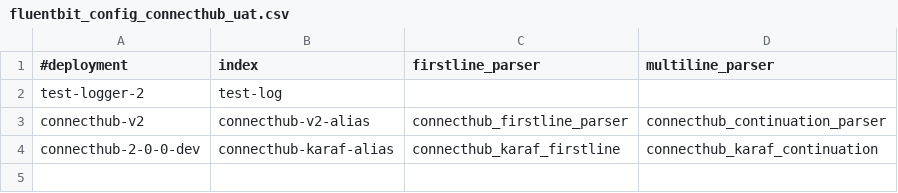
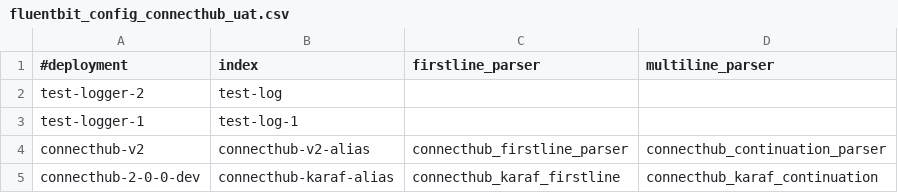
Before and after one commit to souravgharge-ftpl/fluent-bit-config, a CSV file: connecthub/fluentbit_config_connecthub_uat.csv, drawn as a sheet; the diff names each change by its address in the sheet, - before the commit and + after, or states it on an @@ line.

Commit message:
Update fluentbit_config_connecthub_uat.csv

```diff
--- a/connecthub/fluentbit_config_connecthub_uat.csv
+++ b/connecthub/fluentbit_config_connecthub_uat.csv
+row 3: test-logger-1 | test-log-1
```
